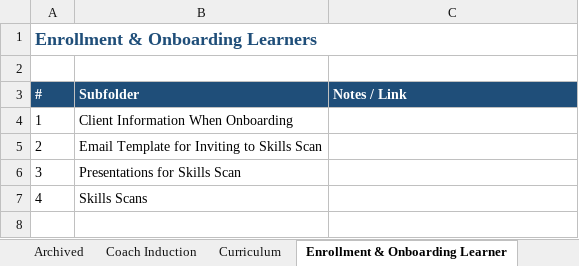
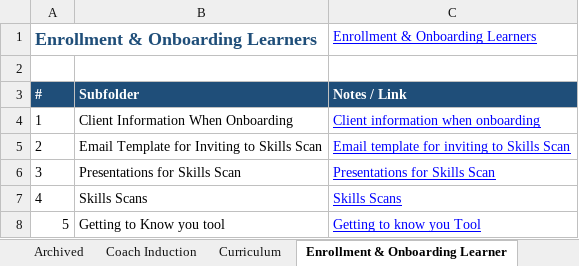
Before and after one commit to JanetteH-RTB/Apprenticeships, an Excel workbook: Useful_Information_for_Apprenticeships.xlsx, sheet Enrollment & Onboarding Learner, drawn as a sheet; values as stored, in another font and other column widths than the file's, no borders; removed rows and columns are numbered as before the commit, all else as after; the diff names each change by its address in the sheet, - before the commit and + after, or states it on an @@ line.

```diff
--- a/Useful_Information_for_Apprenticeships.xlsx (sheet Enrollment & Onboarding Learner)
+++ b/Useful_Information_for_Apprenticeships.xlsx (sheet Enrollment & Onboarding Learner)
-A1:C1 merged
-C1: (empty)
+C1: Enrollment & Onboarding Learners
-C4: (empty)
+C4: Client information when onboarding
-C5: (empty)
+C5: Email template for inviting to Skills Scan
-C6: (empty)
+C6: Presentations for Skills Scan
-C7: (empty)
+C7: Skills Scans
+row 8: 5 | Getting to Know you tool | Getting to know you Tool
```
Also changed, not shown: sheet EPA & Apprenticeship Assessment, sheet Sales, sheet Quality, sheet WOW & 1st and Last DC Visit, sheet Coach Induction, sheet Useful Links & Info, 4 more sheets, formulas that keep their value.
